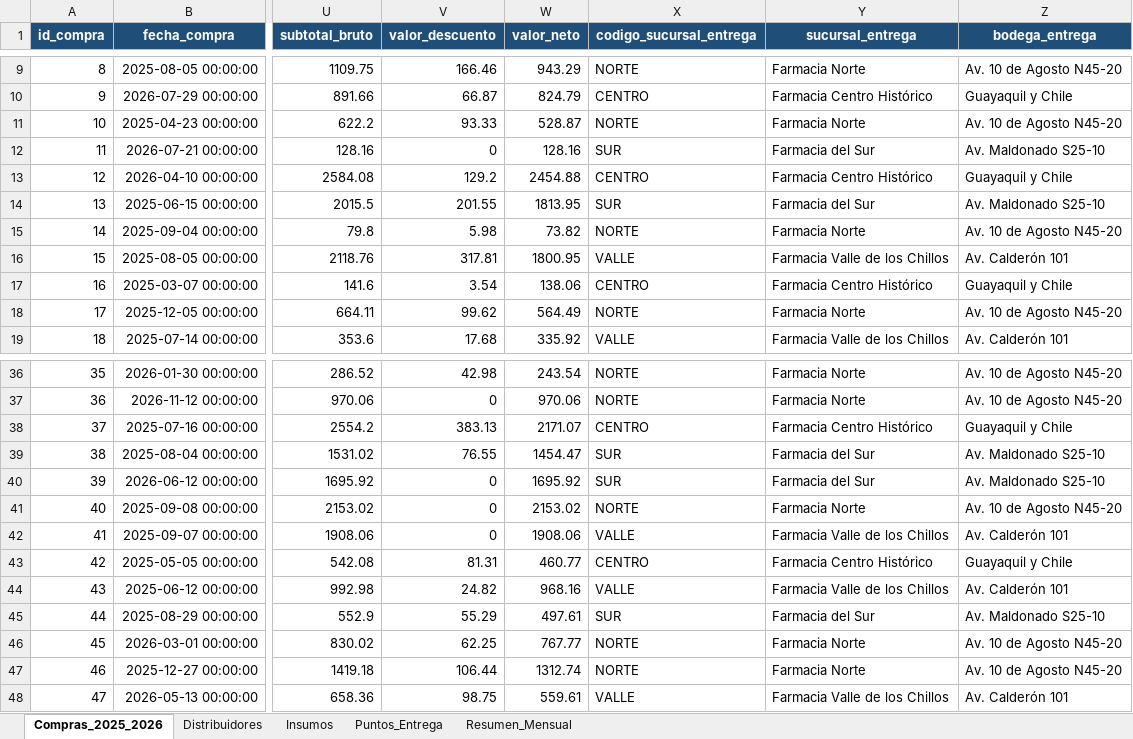
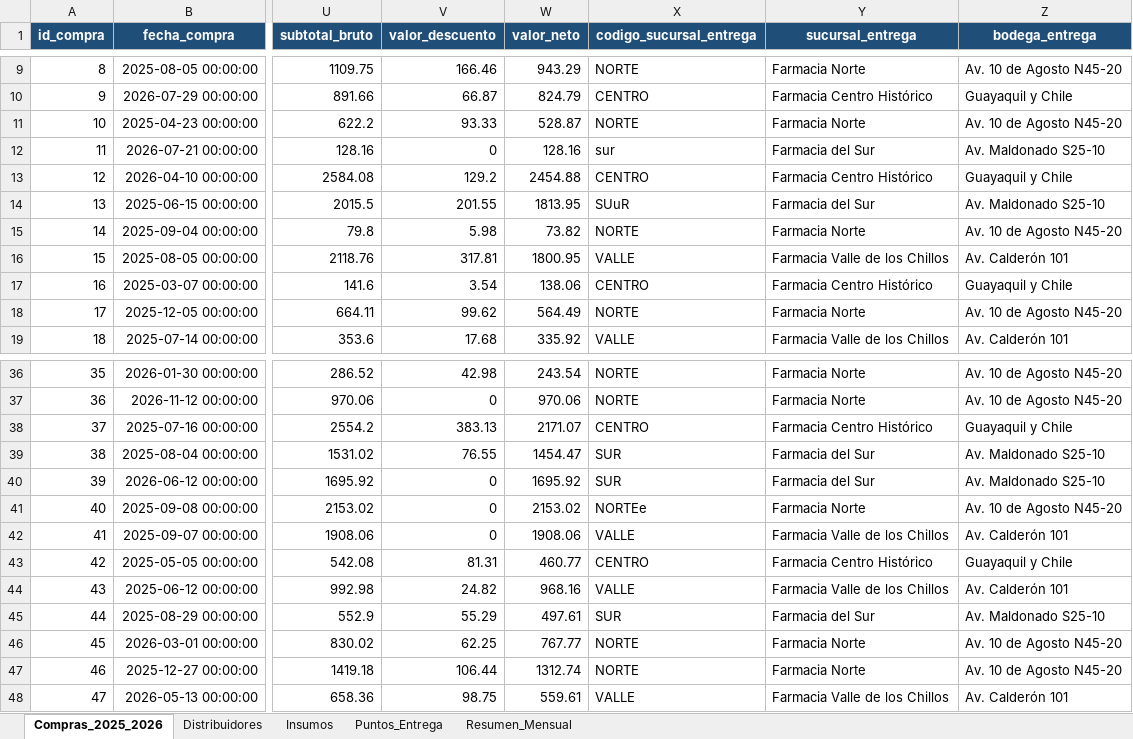
Before and after one commit to rarmijos/BI_RESTAURANTE, an Excel workbook: docker/Excel/Informe_Restaurante.xlsx, sheet Compras_2025_2026, drawn as a sheet; only a part is shown, gaps mark what is left out; values as stored, in another font and other column widths than the file's, no borders; charts and pictures not drawn; the diff names each change by its address in the sheet, - before the commit and + after, or states it on an @@ line.

```diff
--- a/docker/Excel/Informe_Restaurante.xlsx (sheet Compras_2025_2026)
+++ b/docker/Excel/Informe_Restaurante.xlsx (sheet Compras_2025_2026)
-X12 (codigo_sucursal_entrega): SUR
+X12 (codigo_sucursal_entrega): sur
-X14 (codigo_sucursal_entrega): SUR
+X14 (codigo_sucursal_entrega): SUuR
-X41 (codigo_sucursal_entrega): NORTE
+X41 (codigo_sucursal_entrega): NORTEe
```
Also changed, not shown: charts or pictures, 25 other files.
